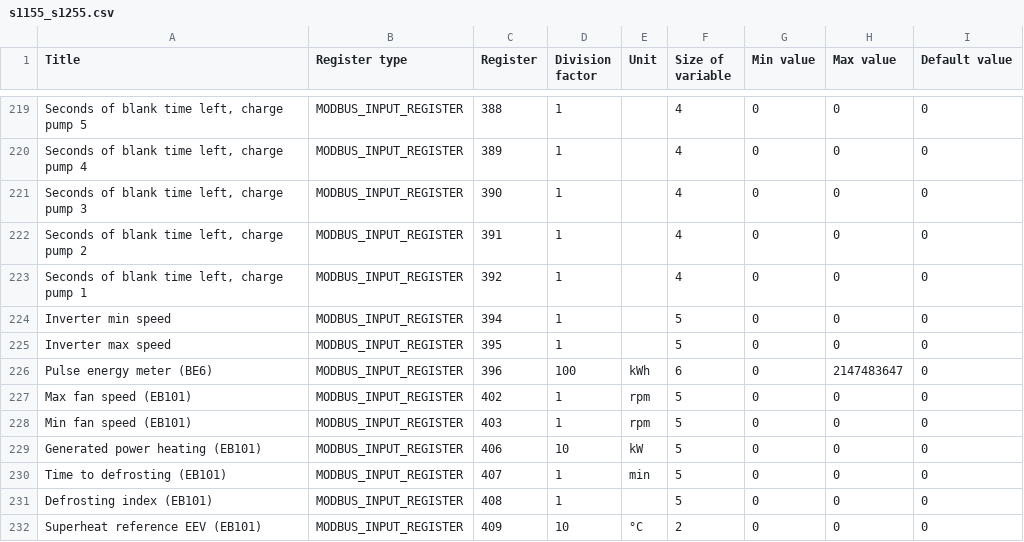
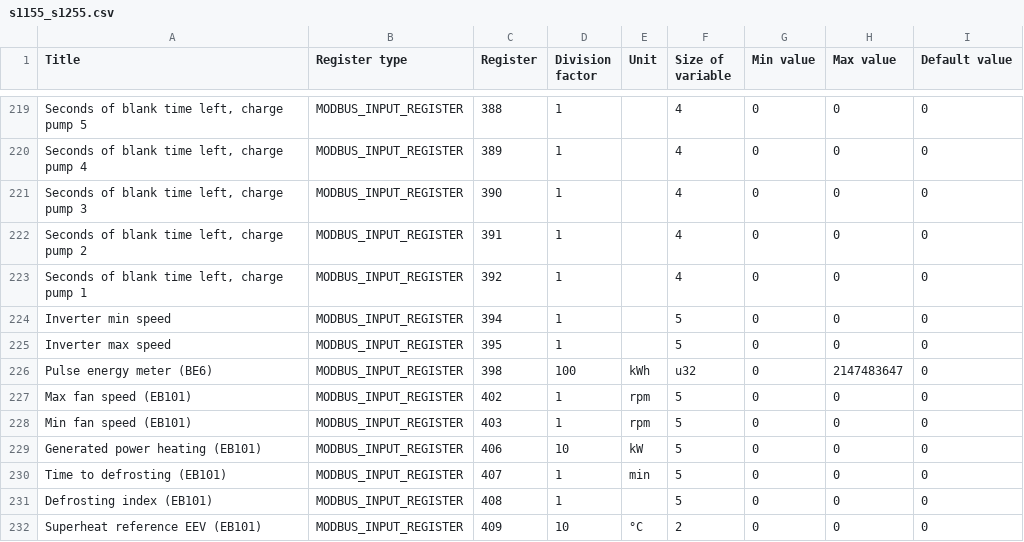
Before and after one commit to yozik04/nibe, a CSV file: nibe/data/s1155_s1255.csv, drawn as a sheet; only a part is shown, gaps mark what is left out.

```diff
--- a/nibe/data/s1155_s1255.csv
+++ b/nibe/data/s1155_s1255.csv
@@ -225,3 +225,3 @@ Inverter min speed	MODBUS_INPUT_REGISTER	394	1		5	0	0	0
 Inverter max speed	MODBUS_INPUT_REGISTER	395	1		5	0	0	0
-Pulse energy meter (BE6)	MODBUS_INPUT_REGISTER	396	100	kWh	6	0	2147483647	0
+Pulse energy meter (BE6)	MODBUS_INPUT_REGISTER	398	100	kWh	u32	0	2147483647	0
 Max fan speed (EB101)	MODBUS_INPUT_REGISTER	402	1	rpm	5	0	0	0
```
Also changed, not shown: 1 other file.
